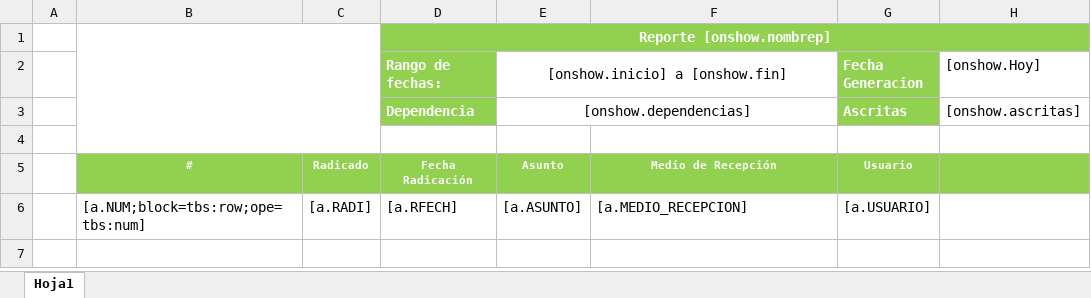
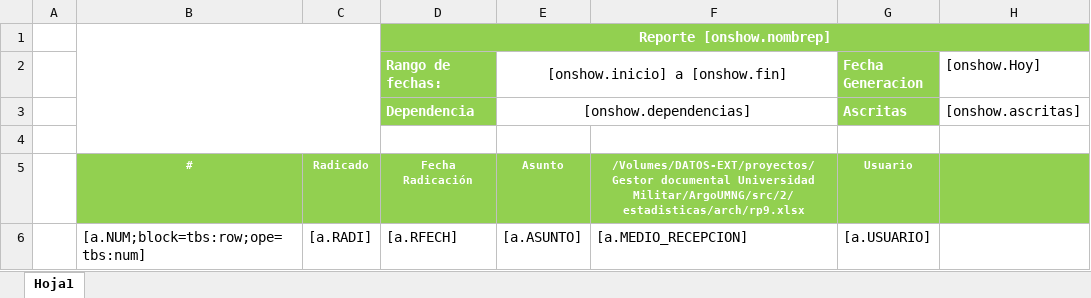
Before and after one commit to jfrueda/Ani4, an Excel workbook: estadisticas/arch/dtrp2.xlsx, sheet Hoja1, drawn as a sheet; values as stored, in another font and other column widths than the file's, no borders; charts and pictures not drawn; the diff names each change by its address in the sheet, - before the commit and + after, or states it on an @@ line.

```diff
--- a/estadisticas/arch/dtrp2.xlsx (sheet Hoja1)
+++ b/estadisticas/arch/dtrp2.xlsx (sheet Hoja1)
-F5: Medio de Recepción
+F5: /Volumes/DATOS-EXT/proyectos/Gestor documental Universidad Militar/ArgoUMNG/src/2/estadisticas/arch/rp9.xlsx
```
Also changed, not shown: charts or pictures, estadisticas/arch/dtrp10.xlsx, estadisticas/arch/dtrp11.xlsx, 7 other files.
